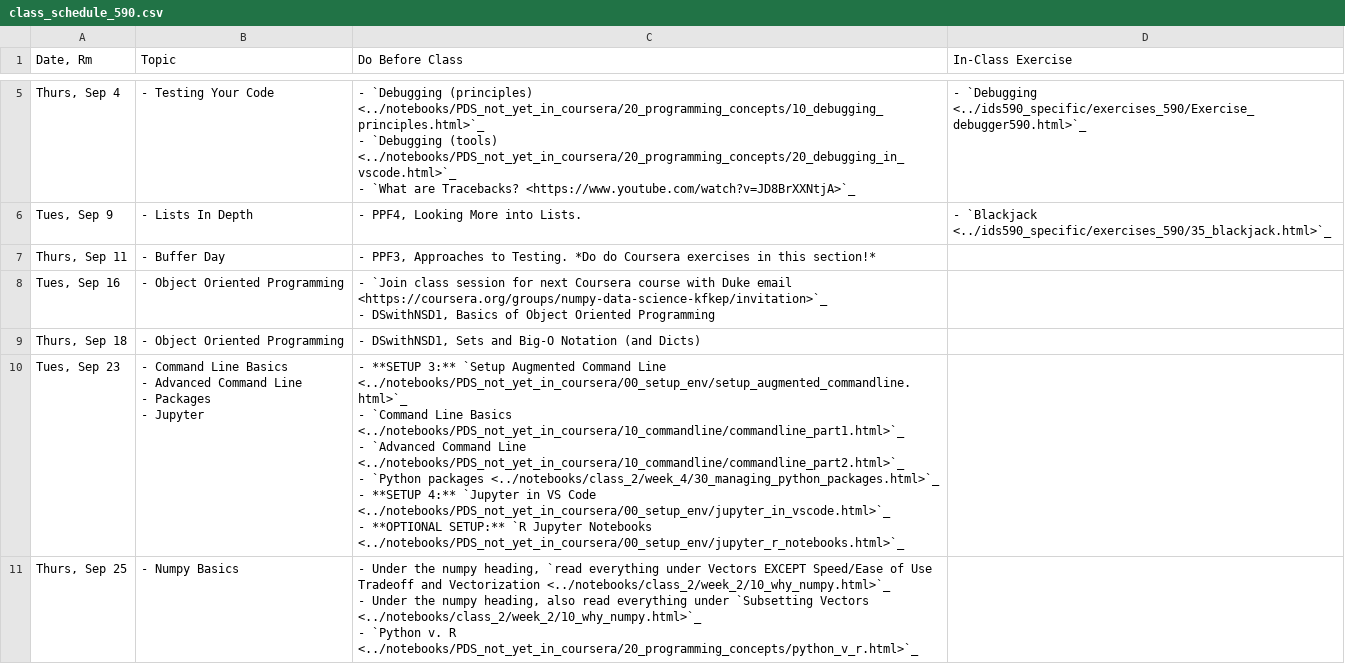
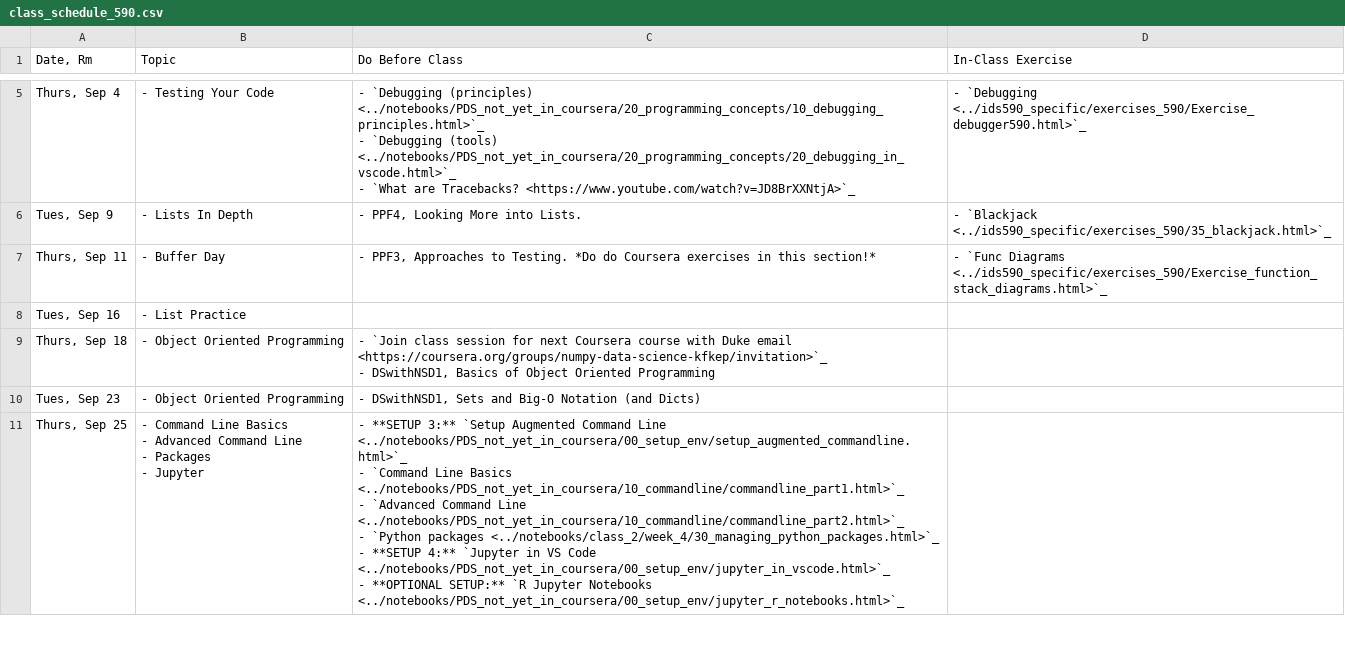
Before and after one commit to nickeubank/practicaldatascience_book, a CSV file: ids590_specific/class_schedule_590.csv, drawn as a sheet; only a part is shown, gaps mark what is left out; the diff covers the shown part only.

```diff
--- a/ids590_specific/class_schedule_590.csv
+++ b/ids590_specific/class_schedule_590.csv
@@ -24,17 +24,15 @@
 "Tues, Sep 9",- Lists In Depth,"- PPF4, Looking More into Lists. ",- `Blackjack <../ids590_specific/exercises_590/35_blackjack.html>`_
-"Thurs, Sep 11",- Buffer Day,"- PPF3, Approaches to Testing. *Do do Coursera exercises in this section!*",
-"Tues, Sep 16",- Object Oriented Programming,"- `Join class session for next Coursera course with Duke email <https://coursera.org/groups/numpy-data-science-kfkep/invitation>`_
-- DSwithNSD1, Basics of Object Oriented Programming",
-"Thurs, Sep 18",- Object Oriented Programming,"- DSwithNSD1, Sets and Big-O Notation (and Dicts)",
-"Tues, Sep 23","- Command Line Basics
-- Advanced Command Line
-- Packages
-- Jupyter","- **SETUP 3:** `Setup Augmented Command Line <../notebooks/PDS_not_yet_in_coursera/00_setup_env/setup_augmented_commandline.html>`_
-- `Command Line Basics <../notebooks/PDS_not_yet_in_coursera/10_commandline/commandline_part1.html>`_
-- `Advanced Command Line <../notebooks/PDS_not_yet_in_coursera/10_commandline/commandline_part2.html>`_
-- `Python packages <../notebooks/class_2/week_4/30_managing_python_packages.html>`_
-- **SETUP 4:** `Jupyter in VS Code <../notebooks/PDS_not_yet_in_coursera/00_setup_env/jupyter_in_vscode.html>`_
-- **OPTIONAL SETUP:** `R Jupyter Notebooks <../notebooks/PDS_not_yet_in_coursera/00_setup_env/jupyter_r_notebooks.html>`_",
-"Thurs, Sep 25",- Numpy Basics,"- Under the numpy heading, `read everything under Vectors EXCEPT Speed/Ease of Use Tradeoff and Vectorization <../notebooks/class_2/week_2/10_why_numpy.html>`_
-- Under the numpy heading, also read everything under `Subsetting Vectors <../notebooks/class_2/week_2/10_why_numpy.html>`_
-- `Python v. R <../notebooks/PDS_not_yet_in_coursera/20_programming_concepts/python_v_r.html>`_",
+"Thurs, Sep 11",- Buffer Day,"- PPF3, Approaches to Testing. *Do do Coursera exercises in this section!*",- `Func Diagrams <../ids590_specific/exercises_590/Exercise_function_stack_diagrams.html>`_
+"Tues, Sep 16",- List Practice,,
+"Thurs, Sep 18",- Object Oriented Programming,"- `Join class session for next Coursera course with Duke email <https://coursera.org/groups/numpy-data-science-kfkep/invitation>`_
+- DSwithNSD1, Basics of Object Oriented Programming",
+"Tues, Sep 23",- Object Oriented Programming,"- DSwithNSD1, Sets and Big-O Notation (and Dicts)",
+"Thurs, Sep 25","- Command Line Basics
+- Advanced Command Line
+- Packages
+- Jupyter","- **SETUP 3:** `Setup Augmented Command Line <../notebooks/PDS_not_yet_in_coursera/00_setup_env/setup_augmented_commandline.html>`_
+- `Command Line Basics <../notebooks/PDS_not_yet_in_coursera/10_commandline/commandline_part1.html>`_
+- `Advanced Command Line <../notebooks/PDS_not_yet_in_coursera/10_commandline/commandline_part2.html>`_
+- `Python packages <../notebooks/class_2/week_4/30_managing_python_packages.html>`_
+- **SETUP 4:** `Jupyter in VS Code <../notebooks/PDS_not_yet_in_coursera/00_setup_env/jupyter_in_vscode.html>`_
+- **OPTIONAL SETUP:** `R Jupyter Notebooks <../notebooks/PDS_not_yet_in_coursera/00_setup_env/jupyter_r_notebooks.html>`_",
```
Also changed, not shown: 30 edited cells elsewhere in this file, 19 other files.
